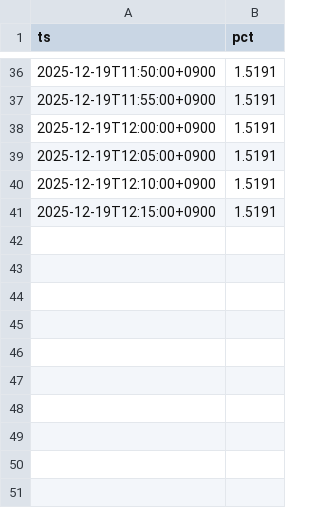
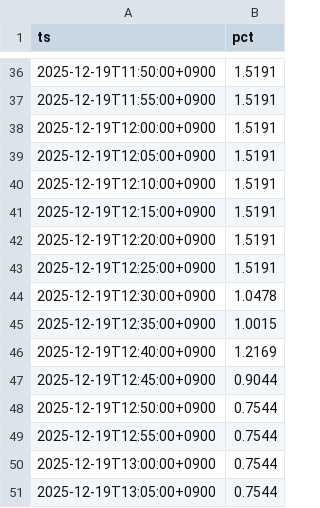
Before and after one commit to SakuraIndex/M-BANK3, a CSV file: docs/outputs/mbank3_intraday.csv, drawn as a sheet; only a part is shown, gaps mark what is left out; the diff names each change by its address in the sheet, - before the commit and + after, or states it on an @@ line.

```diff
--- a/docs/outputs/mbank3_intraday.csv
+++ b/docs/outputs/mbank3_intraday.csv
+row 42: 2025-12-19T12:20:00+0900 | 1.5191
+row 43: 2025-12-19T12:25:00+0900 | 1.5191
+row 44: 2025-12-19T12:30:00+0900 | 1.0478
+row 45: 2025-12-19T12:35:00+0900 | 1.0015
+row 46: 2025-12-19T12:40:00+0900 | 1.2169
+row 47: 2025-12-19T12:45:00+0900 | 0.9044
+row 48: 2025-12-19T12:50:00+0900 | 0.7544
+row 49: 2025-12-19T12:55:00+0900 | 0.7544
+row 50: 2025-12-19T13:00:00+0900 | 0.7544
+row 51: 2025-12-19T13:05:00+0900 | 0.7544
```
Also changed, not shown: 3 other files.
